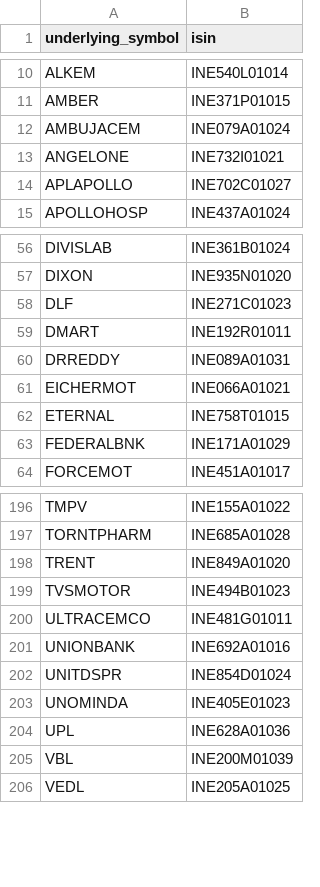
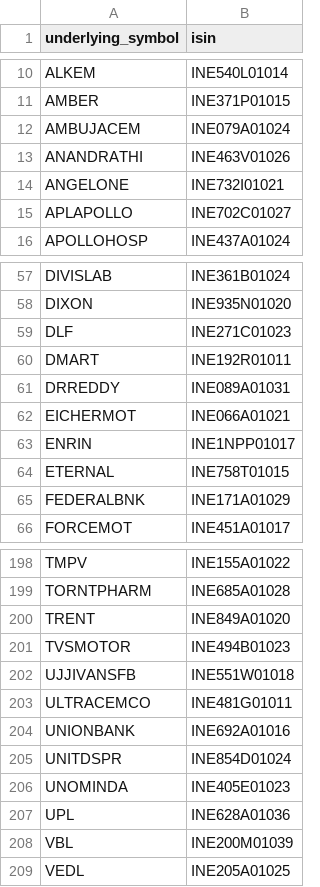
Before and after one commit to Pankjsingh1028/f2f, a CSV file: futurestockslist_isin.csv, drawn as a sheet; only a part is shown, gaps mark what is left out; the diff names each change by its address in the sheet, - before the commit and + after, or states it on an @@ line.

```diff
--- a/futurestockslist_isin.csv
+++ b/futurestockslist_isin.csv
+row 13: ANANDRATHI | INE463V01026
+row 63: ENRIN | INE1NPP01017
+row 202: UJJIVANSFB | INE551W01018
```
Also changed, not shown: combineoi.csv, futurestockslist.csv, 14 other files.
